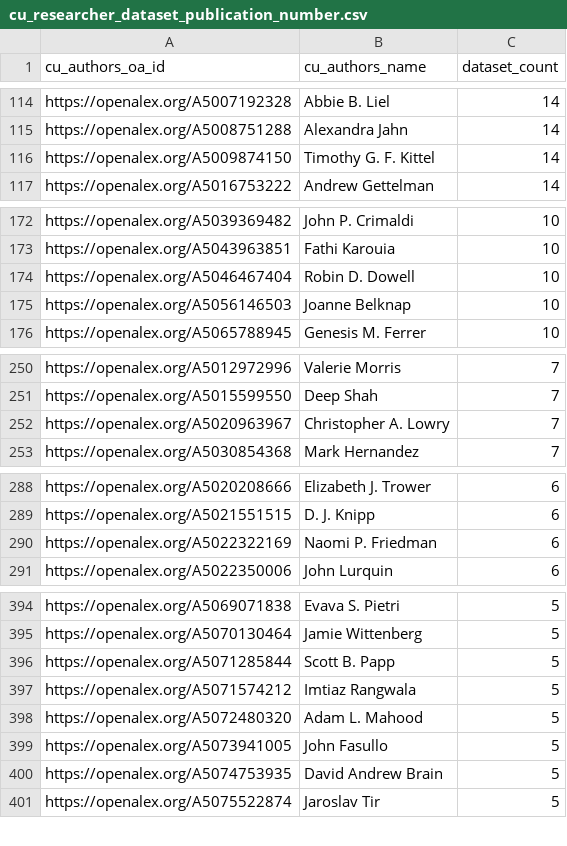
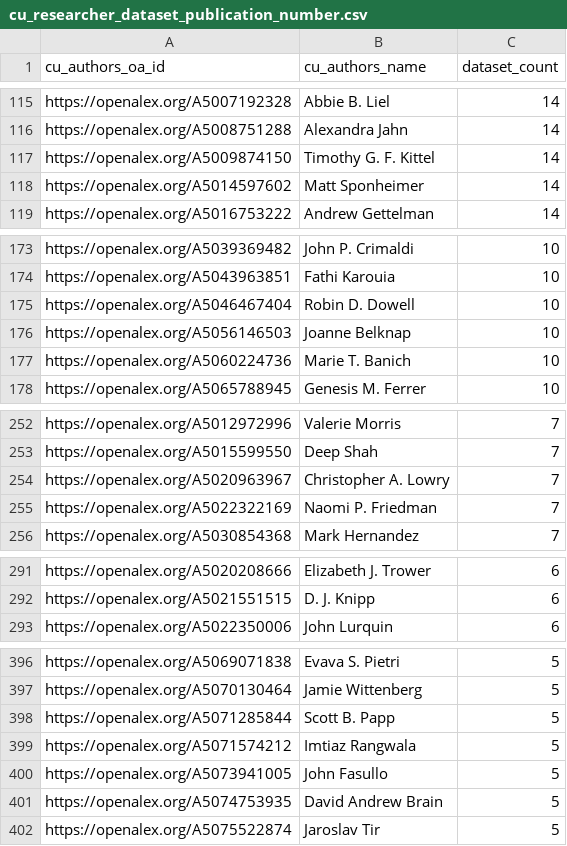
Before and after one commit to aranganath24/openalex_dataset_query, a CSV file: data-outputs/cu_researcher_dataset_publication_number.csv, drawn as a sheet; only a part is shown, gaps mark what is left out; the diff covers the shown part only.

```diff
--- a/data-outputs/cu_researcher_dataset_publication_number.csv
+++ b/data-outputs/cu_researcher_dataset_publication_number.csv
@@ -116,2 +117,3 @@ https://openalex.org/A5008751288,Alexandra Jahn,14
 https://openalex.org/A5009874150,Timothy G. F. Kittel,14
+https://openalex.org/A5014597602,Matt Sponheimer,14
 https://openalex.org/A5016753222,Andrew Gettelman,14
@@ -175,2 +176,3 @@ https://openalex.org/A5046467404,Robin D. Dowell,10
 https://openalex.org/A5056146503,Joanne Belknap,10
+https://openalex.org/A5060224736,Marie T. Banich,10
 https://openalex.org/A5065788945,Genesis M. Ferrer,10
@@ -252,2 +254,3 @@ https://openalex.org/A5015599550,Deep Shah,7
 https://openalex.org/A5020963967,Christopher A. Lowry,7
+https://openalex.org/A5022322169,Naomi P. Friedman,7
 https://openalex.org/A5030854368,Mark Hernandez,7
@@ -289,3 +292,2 @@ https://openalex.org/A5020208666,Elizabeth J. Trower,6
 https://openalex.org/A5021551515,D. J. Knipp,6
-https://openalex.org/A5022322169,Naomi P. Friedman,6
 https://openalex.org/A5022350006,John Lurquin,6
@@ -397,3 +399,2 @@ https://openalex.org/A5071285844,Scott B. Papp,5
 https://openalex.org/A5071574212,Imtiaz Rangwala,5
-https://openalex.org/A5072480320,Adam L. Mahood,5
 https://openalex.org/A5073941005,John Fasullo,5
```
Also changed, not shown: 12 added rows and 10 removed rows elsewhere in this file, data-outputs/cu_researcher_dataset_citations.csv, data-outputs/cu_scholar_datasets_alternate.csv, 14 other files.
